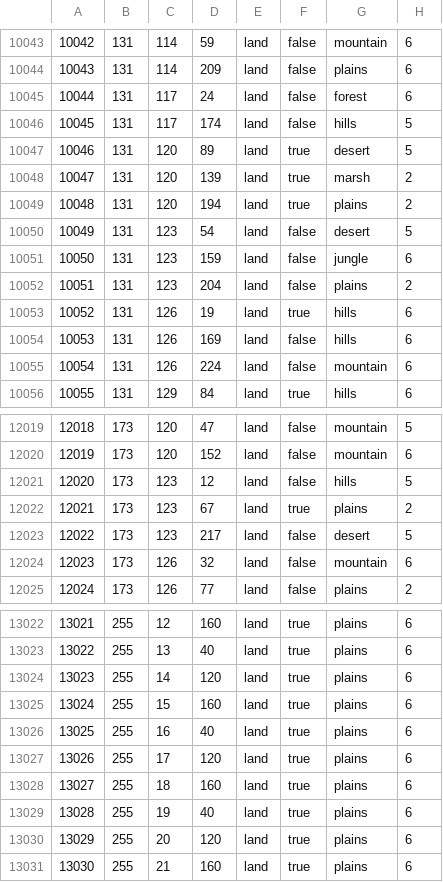
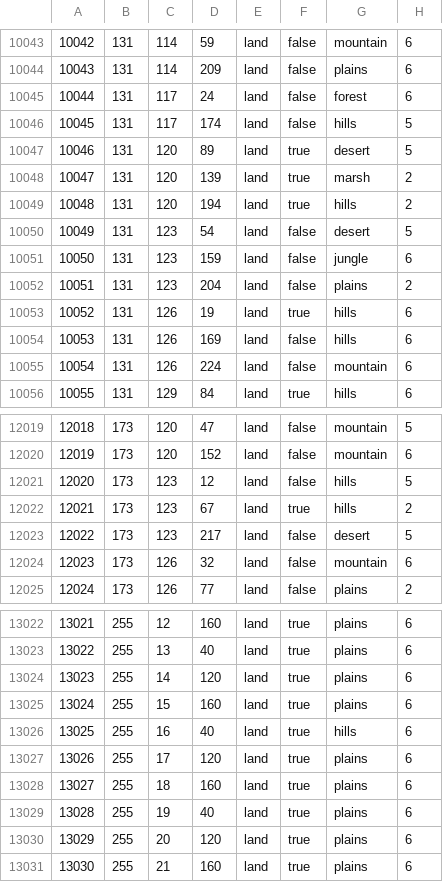
Before and after one commit to MADCAT416/megrez, a CSV file: map/definition.csv, drawn as a sheet; only a part is shown, gaps mark what is left out.

```diff
--- a/map/definition.csv
+++ b/map/definition.csv
@@ -10048,3 +10048,3 @@
 10047;131;120;139;land;true;marsh;2
-10048;131;120;194;land;true;plains;2
+10048;131;120;194;land;true;hills;2
 10049;131;123;54;land;false;desert;5
@@ -12021,3 +12021,3 @@
 12020;173;123;12;land;false;hills;5
-12021;173;123;67;land;true;plains;2
+12021;173;123;67;land;true;hills;2
 12022;173;123;217;land;false;desert;5
@@ -13025,3 +13025,3 @@
 13024;255;15;160;land;true;plains;6
-13025;255;16;40;land;true;plains;6
+13025;255;16;40;land;true;hills;6
 13026;255;17;120;land;true;plains;6
```
Also changed, not shown: 3 other files.
